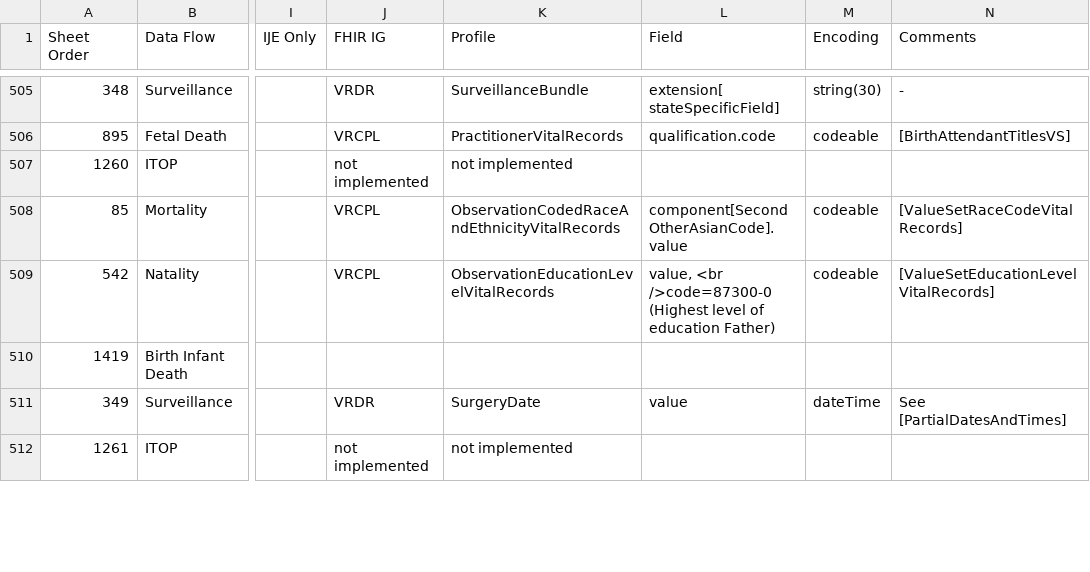
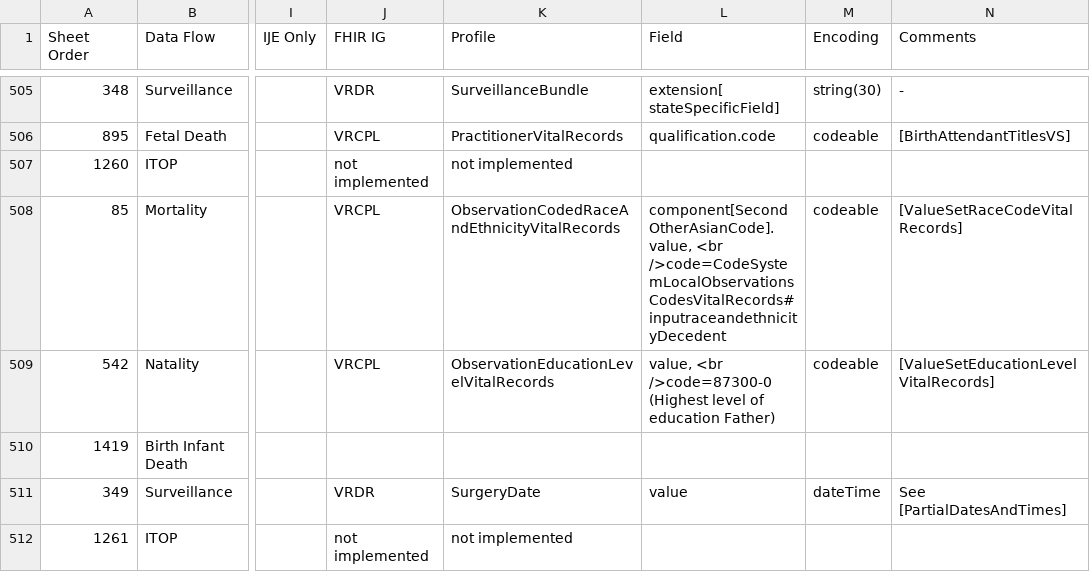
Before and after one commit to HL7/vr-common-library, a CSV file: input/mapping/IJE_File_Layouts_Version_2021_FHIR-2023-02-22-All-Combined.csv, drawn as a sheet; only a part is shown, gaps mark what is left out; the diff covers the shown part only; the diff names each change by its address in the sheet, - before the commit and + after, or states it on an @@ line.

```diff
--- a/input/mapping/IJE_File_Layouts_Version_2021_FHIR-2023-02-22-All-Combined.csv
+++ b/input/mapping/IJE_File_Layouts_Version_2021_FHIR-2023-02-22-All-Combined.csv
-L508 (Field): component[SecondOtherAsianCode].value
+L508 (Field): component[SecondOtherAsianCode].value, <br />code=CodeSystemLocalObservationsCodesVitalRecords#inputraceandethnicityDecedent
```
Also changed, not shown: 47 edited cells elsewhere in this file, input/mapping/BFDR_Forms_Mapping.csv, 3 other files.
